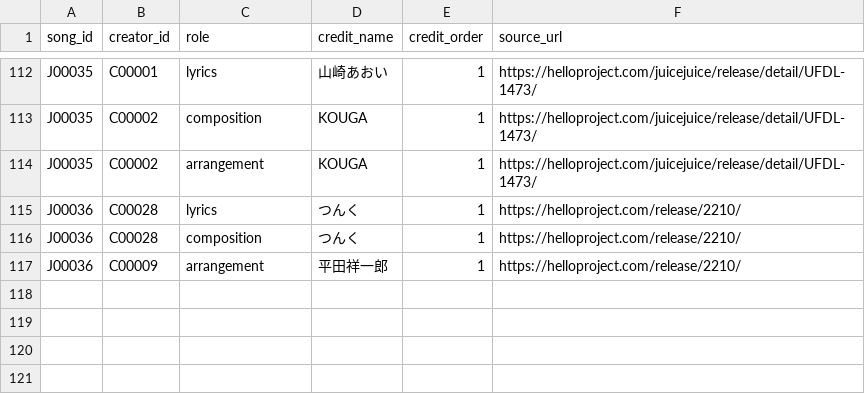
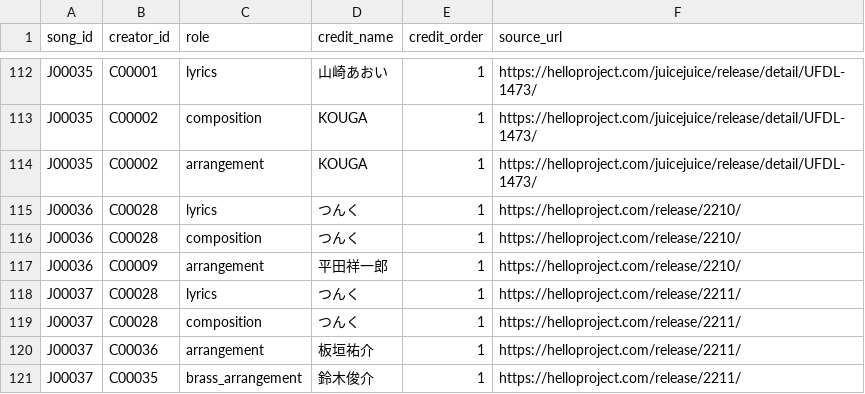
Before and after one commit to YutoSuga/helloproject-song-data, a CSV file: data/song_creators.csv, drawn as a sheet; only a part is shown, gaps mark what is left out; the diff names each change by its address in the sheet, - before the commit and + after, or states it on an @@ line.

Commit message:
data: add Juice=Juice B-2 indie single

```diff
--- a/data/song_creators.csv
+++ b/data/song_creators.csv
+row 118: J00037 | C00028 | lyrics | つんく | 1 | https://helloproject.com/release/2211/
+row 119: J00037 | C00028 | composition | つんく | 1 | https://helloproject.com/release/2211/
+row 120: J00037 | C00036 | arrangement | 板垣祐介 | 1 | https://helloproject.com/release/2211/
+row 121: J00037 | C00035 | brass_arrangement | 鈴木俊介 | 1 | https://helloproject.com/release/2211/
```
Also changed, not shown: data/creators.csv, data/release_tracks.csv, 6 other files.
